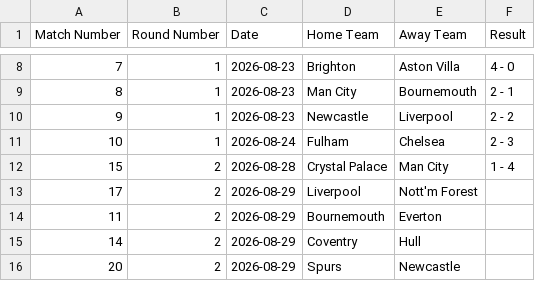
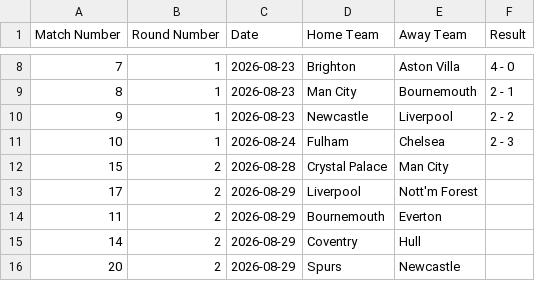
Before and after one commit to ps9786/pl-predictions, a CSV file: results_2026_27.csv, drawn as a sheet; only a part is shown, gaps mark what is left out.

```diff
--- a/results_2026_27.csv
+++ b/results_2026_27.csv
@@ -11,3 +11,3 @@ Match Number,Round Number,Date,Home Team,Away Team,Result
 10,1,2026-08-24,Fulham,Chelsea,2 - 3
-15,2,2026-08-28,Crystal Palace,Man City,1 - 4
+15,2,2026-08-28,Crystal Palace,Man City,
 17,2,2026-08-29,Liverpool,Nott'm Forest,
```
Also changed, not shown: league_table.csv.
